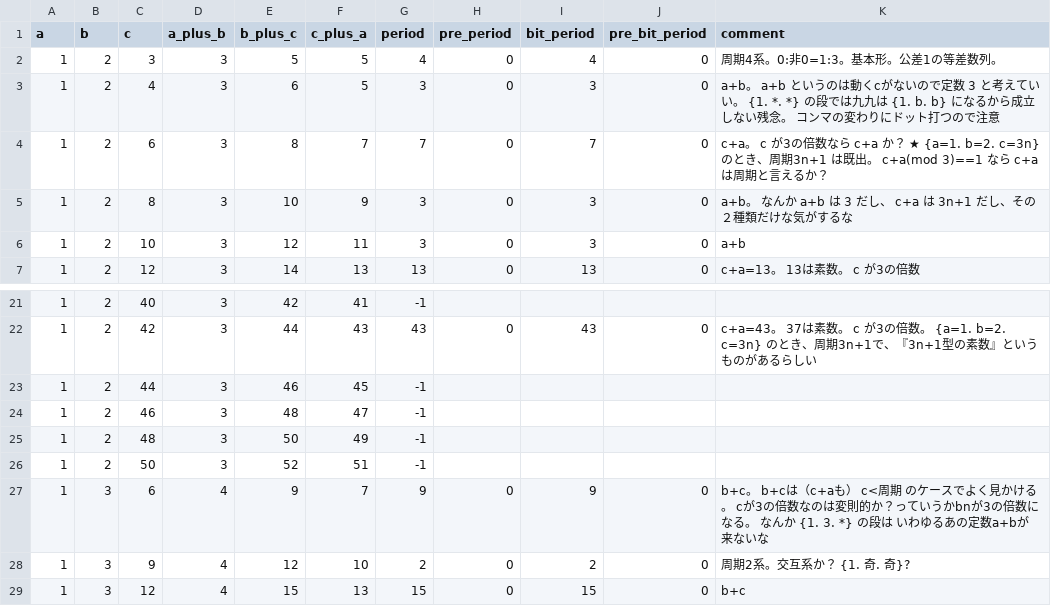
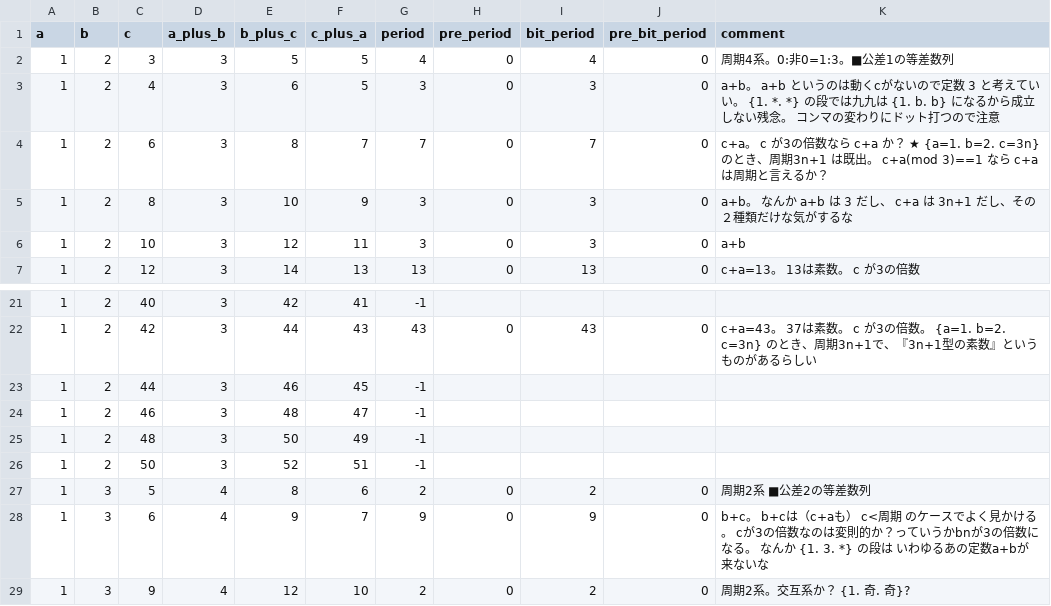
Before and after one commit to muzudho/O31game, a CSV file: me/blog/period_research_WIP.csv, drawn as a sheet; only a part is shown, gaps mark what is left out; the shorter side is filled out with more unchanged rows.

```diff
--- a/me/blog/period_research_WIP.csv
+++ b/me/blog/period_research_WIP.csv
@@ -1,3 +1,3 @@
 a,b,c,a_plus_b,b_plus_c,c_plus_a,period,pre_period,bit_period,pre_bit_period,comment
-1,2,3,3,5,5,4,0,4,0,"周期4系。0:非0=1:3。基本形。公差1の等差数列。"
+1,2,3,3,5,5,4,0,4,0,"周期4系。0:非0=1:3。■公差1の等差数列"
 1,2,4,3,6,5,3,0,3,0,"a+b。 a+b というのは動くcがないので定数 3 と考えていい。 {1. *. *} の段では九九は {1. b. b} になるから成立しない残念。 コンマの変わりにドット打つので注意"
@@ -26,2 +26,3 @@ a,b,c,a_plus_b,b_plus_c,c_plus_a,period,pre_period,bit_period,pre_bit_period,com
 1,2,50,3,52,51,-1
+1,3,5,4,8,6,2,0,2,0,"周期2系 ■公差2の等差数列"
 1,3,6,4,9,7,9,0,9,0,"b+c。 b+cは（c+aも） c<周期 のケースでよく見かける。 cが3の倍数なのは変則的か？っていうかbnが3の倍数になる。 なんか {1. 3. *} の段は いわゆるあの定数a+bが来ないな"
```
Also changed, not shown: 2 other files.
